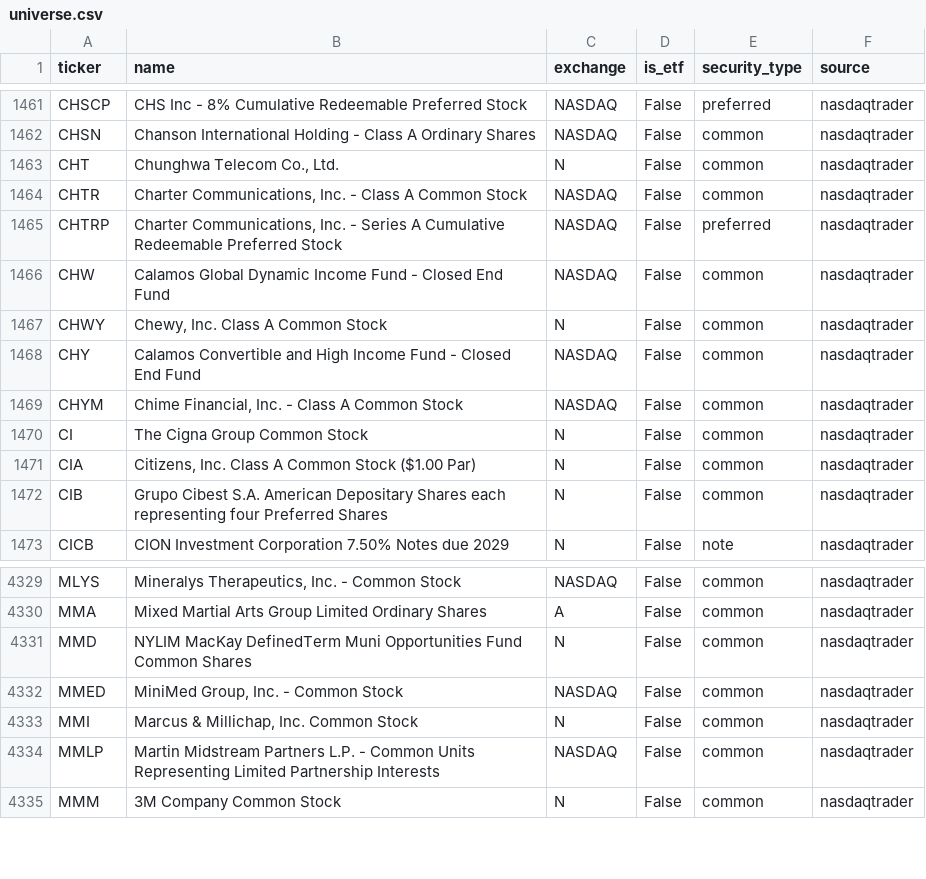
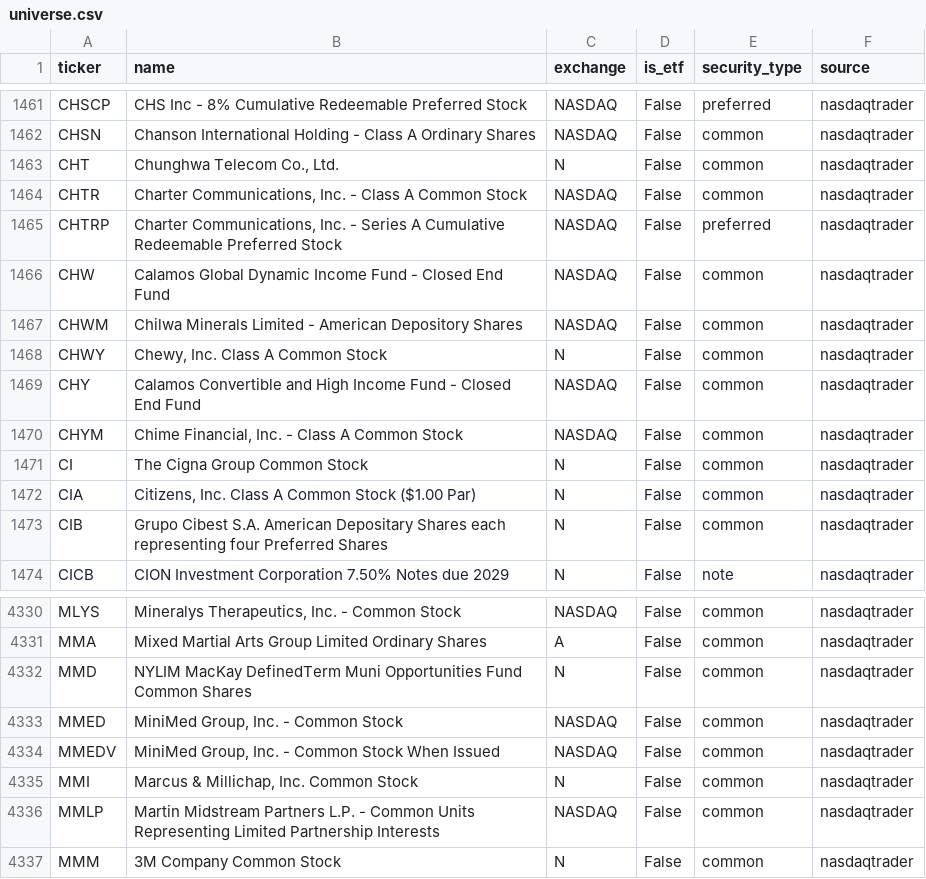
Before and after one commit to weiting1226/stock, a CSV file: data/universe.csv, drawn as a sheet; only a part is shown, gaps mark what is left out.

```diff
--- a/data/universe.csv
+++ b/data/universe.csv
@@ -1466,2 +1466,3 @@ CHTRP,"Charter Communications, Inc. - Series A Cumulative Redeemable Preferred S
 CHW,Calamos Global Dynamic Income Fund - Closed End Fund,NASDAQ,False,common,nasdaqtrader
+CHWM,Chilwa Minerals Limited - American Depository Shares,NASDAQ,False,common,nasdaqtrader
 CHWY,"Chewy, Inc. Class A Common Stock",N,False,common,nasdaqtrader
@@ -4332,2 +4333,3 @@ MMD,NYLIM MacKay DefinedTerm Muni Opportunities Fund Common Shares,N,False,commo
 MMED,"MiniMed Group, Inc. - Common Stock",NASDAQ,False,common,nasdaqtrader
+MMEDV,"MiniMed Group, Inc. - Common Stock When Issued",NASDAQ,False,common,nasdaqtrader
 MMI,"Marcus & Millichap, Inc. Common Stock",N,False,common,nasdaqtrader
```
Also changed, not shown: 6 other files.
